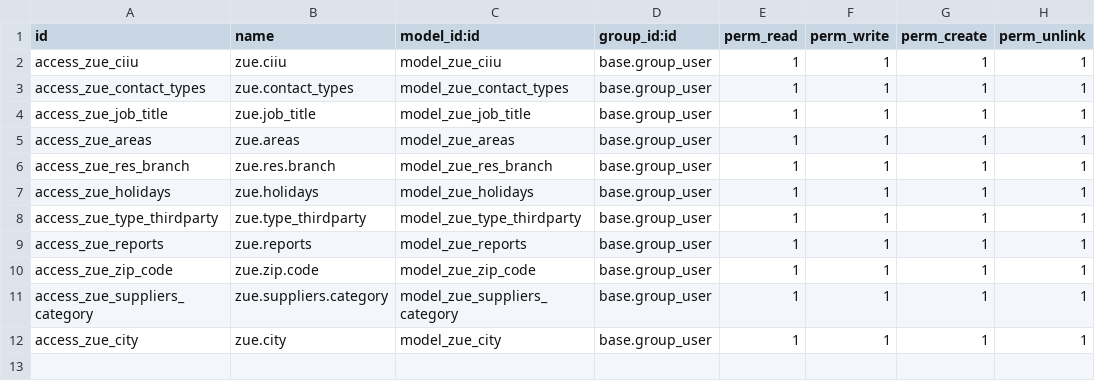
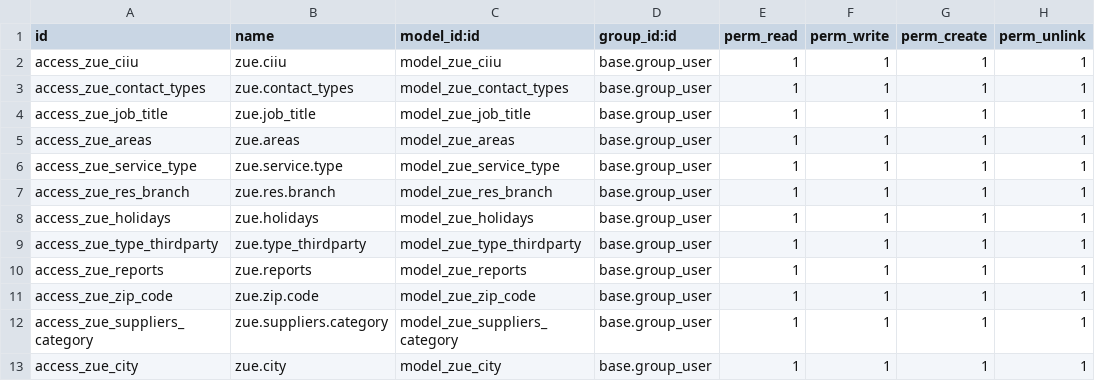
Before and after one commit to proyectoszue/Tkarga, a CSV file: zue_erp/security/ir.model.access.csv, drawn as a sheet; the diff names each change by its address in the sheet, - before the commit and + after, or states it on an @@ line.

```diff
--- a/zue_erp/security/ir.model.access.csv
+++ b/zue_erp/security/ir.model.access.csv
+row 6: access_zue_service_type | zue.service.type | model_zue_service_type | base.group_user | 1 | 1 | 1 | 1
```
Also changed, not shown: 5 other files.
